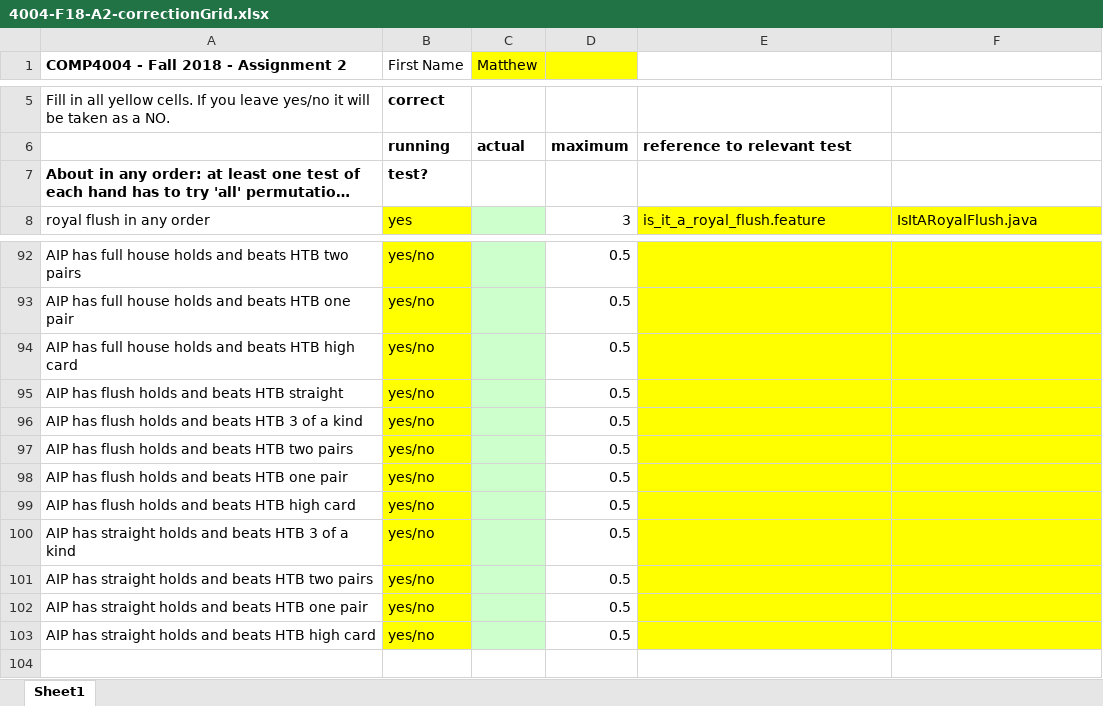
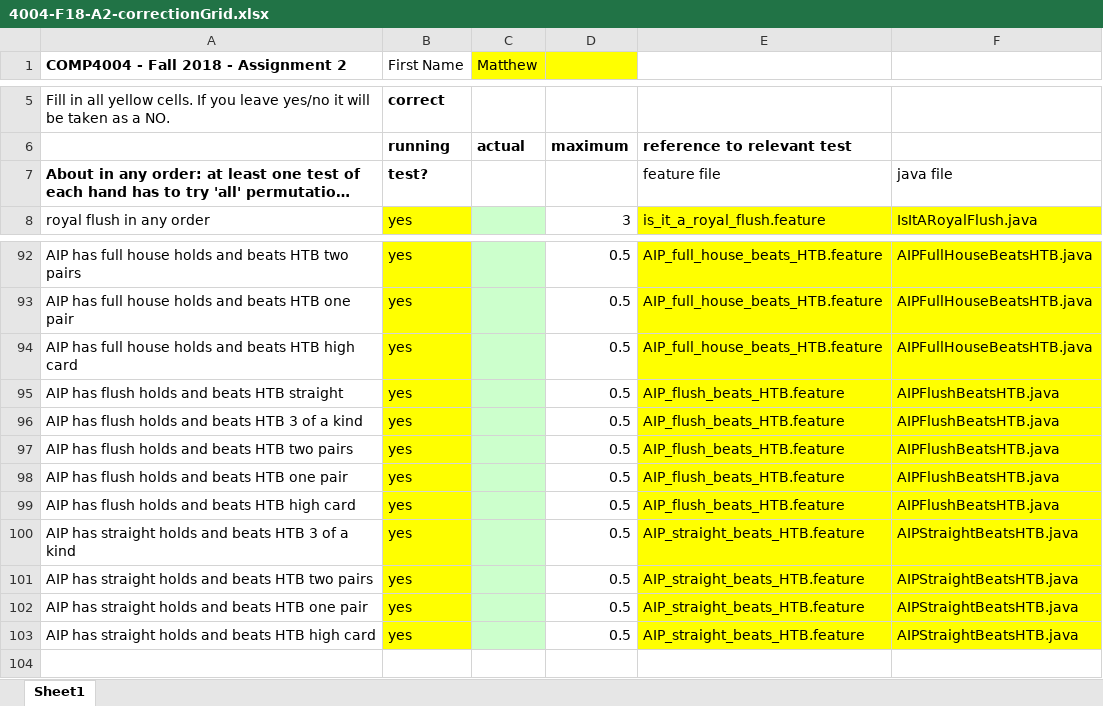
Before and after one commit to Walker-Matt/comp4004-A2, an Excel workbook: 4004-F18-A2-correctionGrid.xlsx, sheet Sheet1, drawn as a sheet; only a part is shown, gaps mark what is left out; long unchanged cells end in …; values as stored, in another font and other column widths than the file's, no borders; the diff covers the shown part only; the diff names each change by its address in the sheet, - before the commit and + after, or states it on an @@ line.

Commit message:
Added AIP beats HTB tests

```diff
--- a/4004-F18-A2-correctionGrid.xlsx (sheet Sheet1)
+++ b/4004-F18-A2-correctionGrid.xlsx (sheet Sheet1)
-E7: (empty)
+E7: feature file
-F7: (empty)
+F7: java file
-B92:B103 (First Name): yes/no
+B92:B103 (First Name): yes
-E92:E94: (empty)
+E92:E94: AIP_full_house_beats_HTB.feature
-F92:F94: (empty)
+F92:F94: AIPFullHouseBeatsHTB.java
-E95:E99: (empty)
+E95:E99: AIP_flush_beats_HTB.feature
-F95:F99: (empty)
+F95:F99: AIPFlushBeatsHTB.java
-E100:E103: (empty)
+E100:E103: AIP_straight_beats_HTB.feature
-F100:F103: (empty)
+F100:F103: AIPStraightBeatsHTB.java
```
Also changed, not shown: 81 edited cells elsewhere in this sheet, 12 other files.
